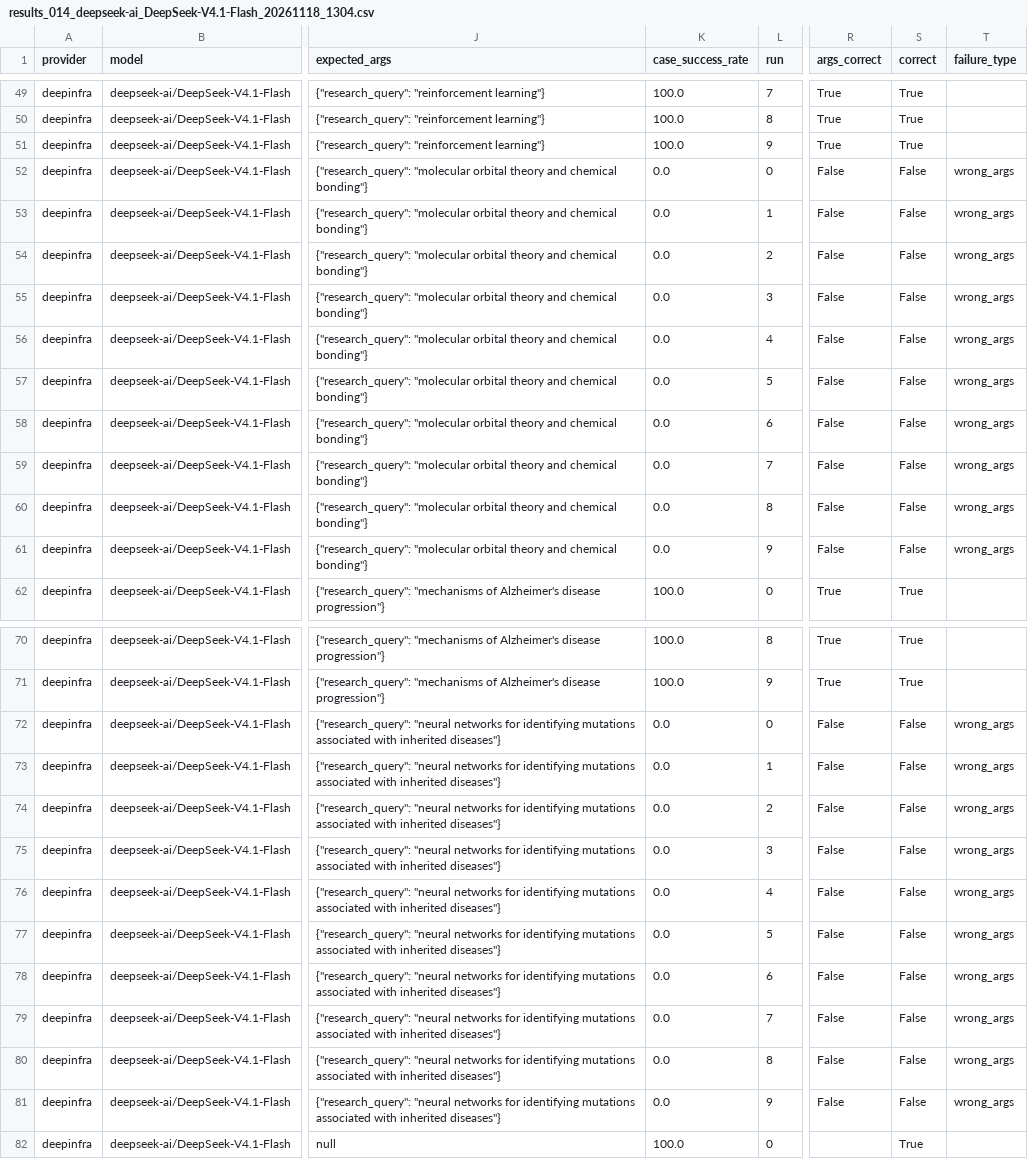
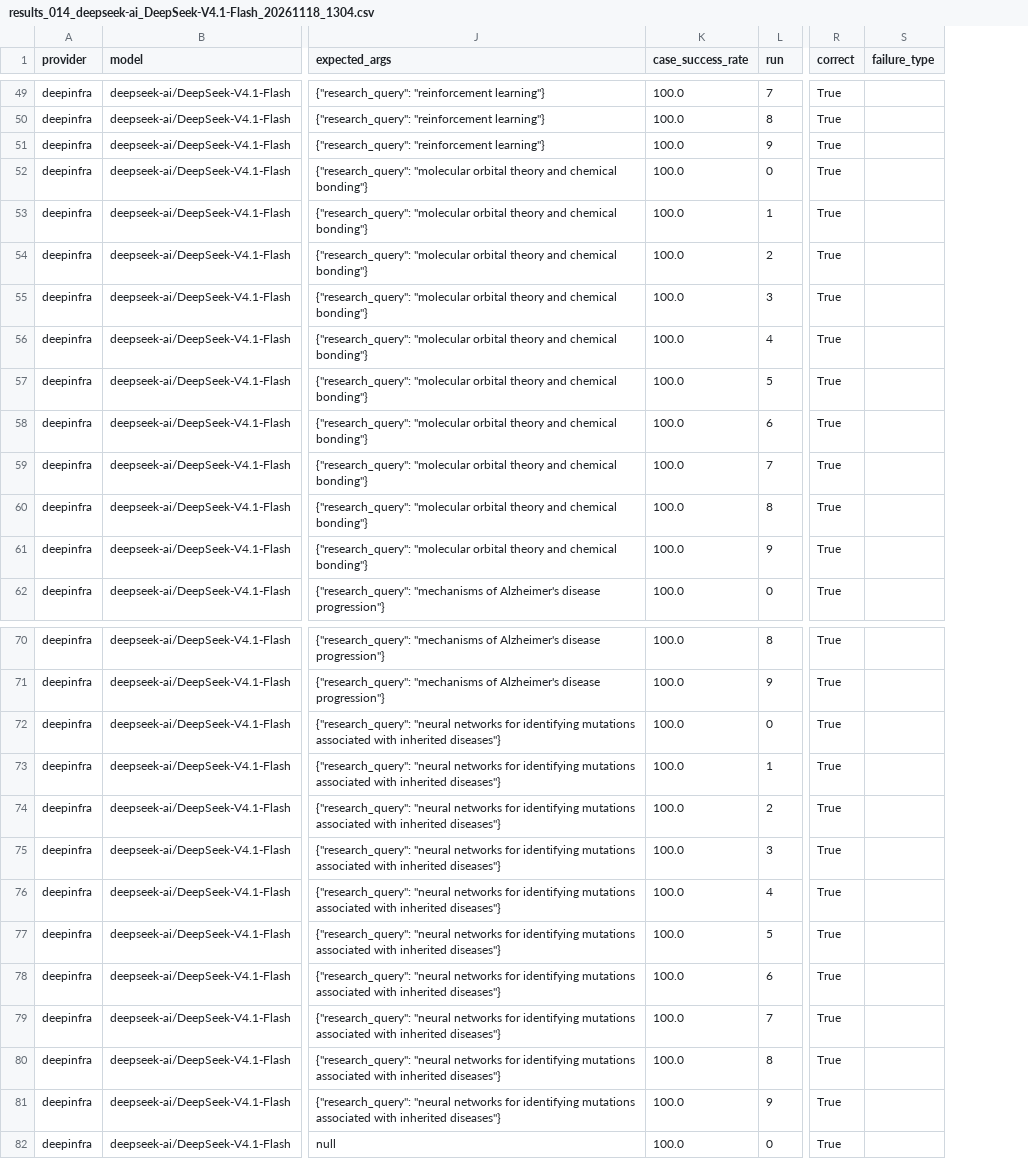
Before and after one commit to deboraleda/exposing-failures-agents, a CSV file: src/tool_use_failures/agent_014_academic_triage_agent/results/results_014_deepseek-ai_DeepSeek-V4.1-Flash_20261118_1304.csv, drawn as a sheet; only a part is shown, gaps mark what is left out; removed rows and columns are numbered as before the commit, all else as after; the diff names each change by its address in the sheet, - before the commit and + after, or states it on an @@ line.

```diff
--- a/src/tool_use_failures/agent_014_academic_triage_agent/results/results_014_deepseek-ai_DeepSeek-V4.1-Flash_20261118_1304.csv
+++ b/src/tool_use_failures/agent_014_academic_triage_agent/results/results_014_deepseek-ai_DeepSeek-V4.1-Flash_20261118_1304.csv
-column R (args_correct), rows 49-62: True | True | True | False | False | False | False | False | False | False | False | False | False | True; rows 70-81: True | True | False | False | False | False | False | False | False | False | False | False
-K52:K61 (case_success_rate): 0.0
+K52:K61 (case_success_rate): 100.0
-R52:R61 (correct): False
+R52:R61 (correct): True
-S52:S61 (failure_type): wrong_args
+S52:S61 (failure_type): (empty)
-K72:K81 (case_success_rate): 0.0
+K72:K81 (case_success_rate): 100.0
-R72:R81 (correct): False
+R72:R81 (correct): True
-S72:S81 (failure_type): wrong_args
+S72:S81 (failure_type): (empty)
```
Also changed, not shown: src/tool_use_failures/parameter_error/results/results_parameter_error_gpt-6-luna_20261119_0626.csv, src/tool_use_failures/wrong_tool_selection/results/results_t2_deepseek-ai_DeepSeek-V4.1-Flash_20261119_1412.csv, 23 other files.
